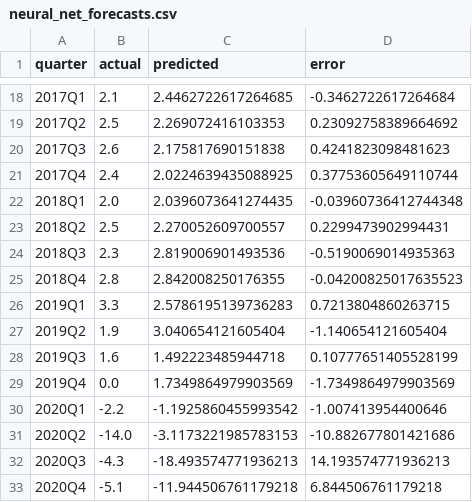
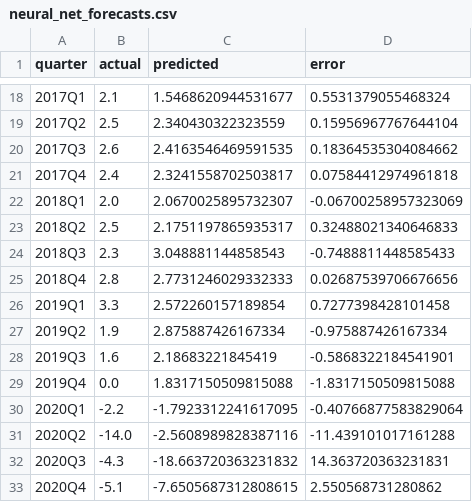
Before and after one commit to moritx/interdisciplinary-project, a CSV file: data/processed/neural_net_forecasts.csv, drawn as a sheet; only a part is shown, gaps mark what is left out; the diff covers the shown part only.

```diff
--- a/data/processed/neural_net_forecasts.csv
+++ b/data/processed/neural_net_forecasts.csv
@@ -18,16 +18,16 @@ quarter,actual,predicted,error
-2017Q1,2.1,2.4462722617264685,-0.3462722617264684
-2017Q2,2.5,2.269072416103353,0.23092758389664692
-2017Q3,2.6,2.175817690151838,0.4241823098481623
-2017Q4,2.4,2.0224639435088925,0.37753605649110744
-2018Q1,2.0,2.0396073641274435,-0.03960736412744348
-2018Q2,2.5,2.270052609700557,0.2299473902994431
-2018Q3,2.3,2.819006901493536,-0.5190069014935363
-2018Q4,2.8,2.842008250176355,-0.04200825017635523
-2019Q1,3.3,2.5786195139736283,0.7213804860263715
-2019Q2,1.9,3.040654121605404,-1.140654121605404
-2019Q3,1.6,1.492223485944718,0.10777651405528199
-2019Q4,0.0,1.7349864979903569,-1.7349864979903569
-2020Q1,-2.2,-1.1925860455993542,-1.007413954400646
-2020Q2,-14.0,-3.1173221985783153,-10.882677801421686
-2020Q3,-4.3,-18.493574771936213,14.193574771936213
-2020Q4,-5.1,-11.944506761179218,6.844506761179218
+2017Q1,2.1,1.5468620944531677,0.5531379055468324
+2017Q2,2.5,2.340430322323559,0.15956967767644104
+2017Q3,2.6,2.4163546469591535,0.18364535304084662
+2017Q4,2.4,2.3241558702503817,0.07584412974961818
+2018Q1,2.0,2.0670025895732307,-0.06700258957323069
+2018Q2,2.5,2.1751197865935317,0.32488021340646833
+2018Q3,2.3,3.048881144858543,-0.7488811448585433
+2018Q4,2.8,2.7731246029332333,0.02687539706676656
+2019Q1,3.3,2.572260157189854,0.7277398428101458
+2019Q2,1.9,2.875887426167334,-0.975887426167334
+2019Q3,1.6,2.18683221845419,-0.5868322184541901
+2019Q4,0.0,1.8317150509815088,-1.8317150509815088
+2020Q1,-2.2,-1.7923312241617095,-0.40766877583829064
+2020Q2,-14.0,-2.5608989828387116,-11.439101017161288
+2020Q3,-4.3,-18.663720363231832,14.363720363231831
+2020Q4,-5.1,-7.6505687312808615,2.550568731280862
```
Also changed, not shown: 74 edited cells elsewhere in this file, 5 other files.
